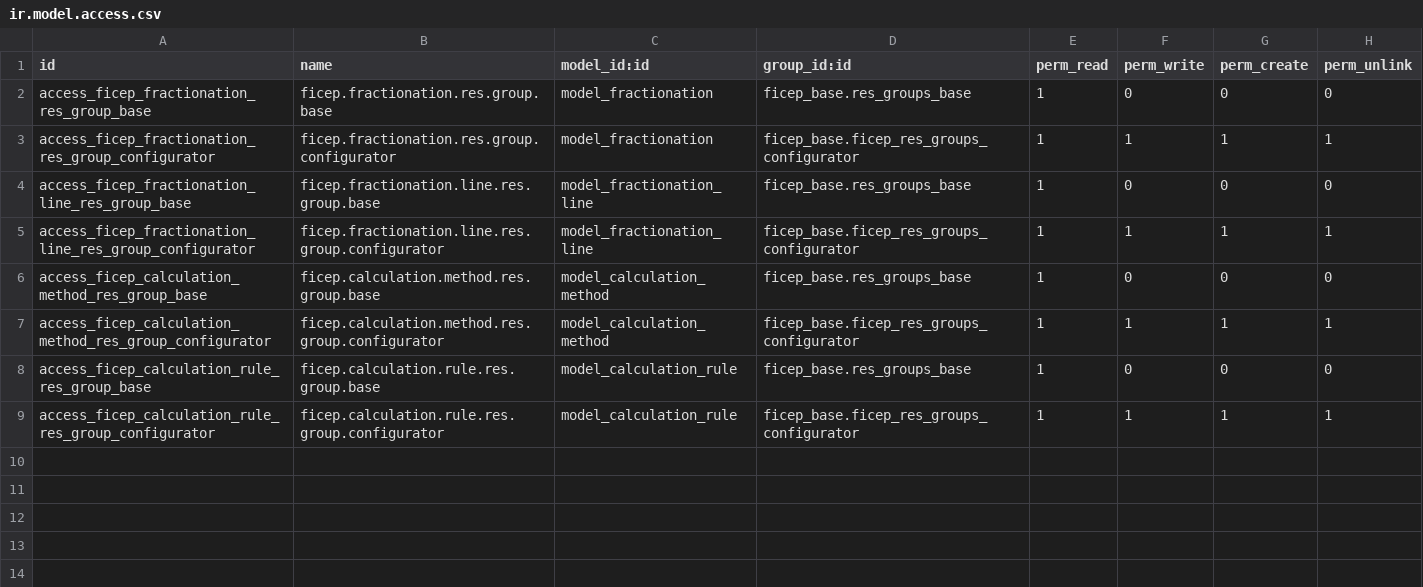
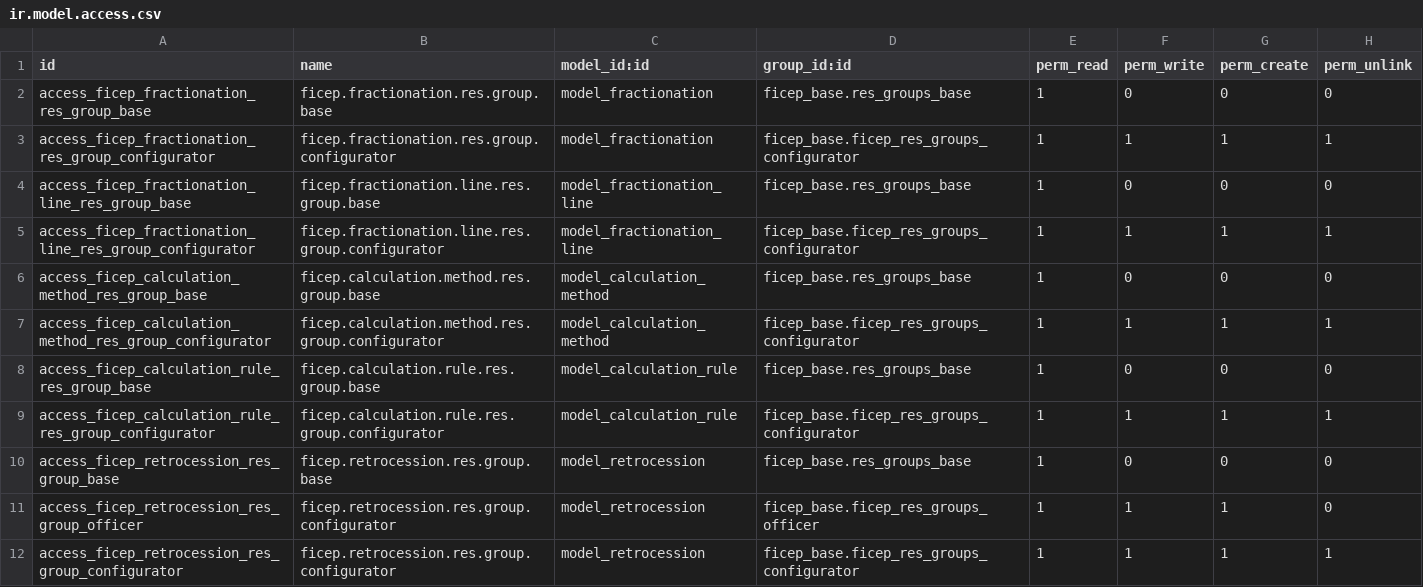
Before and after one commit to mozaik-association/mozaik, a CSV file: ficep_retrocession/security/ir.model.access.csv, drawn as a sheet.

Commit message:
[FIX] missing ACLs [CHG] invalidate button only for configurators

```diff
--- a/ficep_retrocession/security/ir.model.access.csv
+++ b/ficep_retrocession/security/ir.model.access.csv
@@ -9 +9,4 @@ access_ficep_calculation_rule_res_group_base,ficep.calculation.rule.res.group.ba
 access_ficep_calculation_rule_res_group_configurator,ficep.calculation.rule.res.group.configurator,model_calculation_rule,ficep_base.ficep_res_groups_configurator,1,1,1,1
+access_ficep_retrocession_res_group_base,ficep.retrocession.res.group.base,model_retrocession,ficep_base.res_groups_base,1,0,0,0
+access_ficep_retrocession_res_group_officer,ficep.retrocession.res.group.configurator,model_retrocession,ficep_base.ficep_res_groups_officer,1,1,1,0
+access_ficep_retrocession_res_group_configurator,ficep.retrocession.res.group.configurator,model_retrocession,ficep_base.ficep_res_groups_configurator,1,1,1,1
```
Also changed, not shown: 1 other file.
